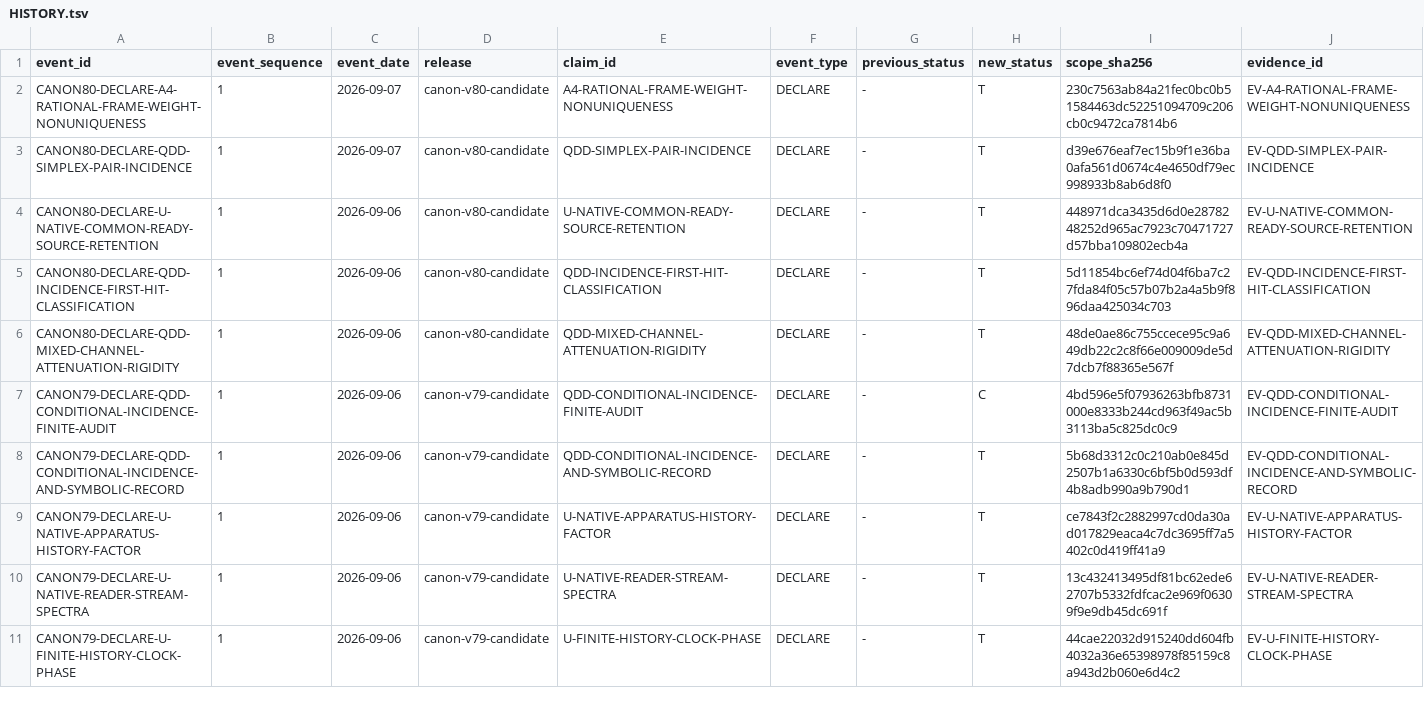
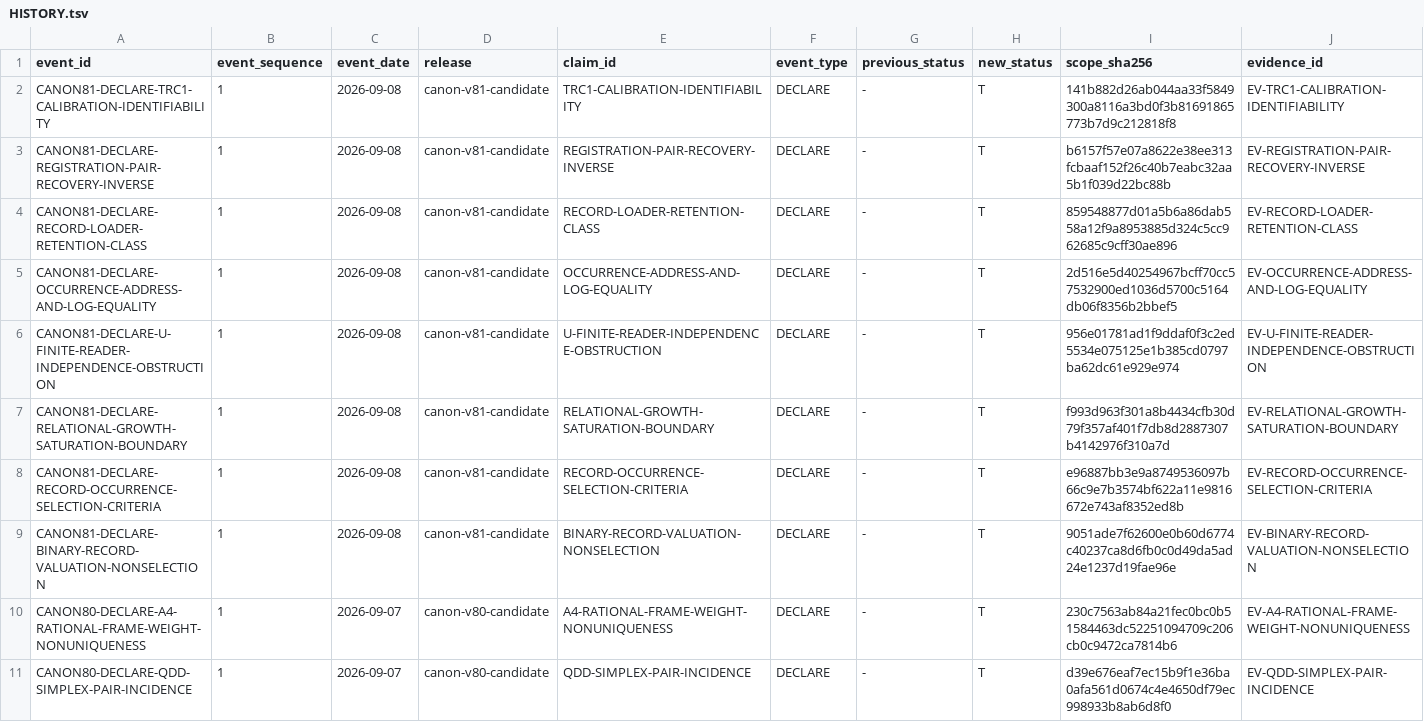
Before and after one commit to mathorn1973/twist-j, a TSV file: canon/HISTORY.tsv, drawn as a sheet; only a part is shown; the shorter side is filled out with more unchanged rows; rows hold the shown columns only; the diff names each change by its address in the sheet, - before the commit and + after, or states it on an @@ line.

```diff
--- a/canon/HISTORY.tsv
+++ b/canon/HISTORY.tsv
+row 2: CANON81-DECLARE-TRC1-CALIBRATION-IDENTIFIABILITY | 1 | 2026-09-08 | canon-v81-candidate | TRC1-CALIBRATION-IDENTIFIABILITY | DECLARE | - | T | 141b882d26ab044aa33f5849300a8116a3bd0f3b81691865773b7d9c212818f8 | EV-TRC1-CALIBRATION-IDENTIFIABILITY
+row 3: CANON81-DECLARE-REGISTRATION-PAIR-RECOVERY-INVERSE | 1 | 2026-09-08 | canon-v81-candidate | REGISTRATION-PAIR-RECOVERY-INVERSE | DECLARE | - | T | b6157f57e07a8622e38ee313fcbaaf152f26c40b7eabc32aa5b1f039d22bc88b | EV-REGISTRATION-PAIR-RECOVERY-INVERSE
+row 4: CANON81-DECLARE-RECORD-LOADER-RETENTION-CLASS | 1 | 2026-09-08 | canon-v81-candidate | RECORD-LOADER-RETENTION-CLASS | DECLARE | - | T | 859548877d01a5b6a86dab558a12f9a8953885d324c5cc962685c9cff30ae896 | EV-RECORD-LOADER-RETENTION-CLASS
+row 5: CANON81-DECLARE-OCCURRENCE-ADDRESS-AND-LOG-EQUALITY | 1 | 2026-09-08 | canon-v81-candidate | OCCURRENCE-ADDRESS-AND-LOG-EQUALITY | DECLARE | - | T | 2d516e5d40254967bcff70cc57532900ed1036d5700c5164db06f8356b2bbef5 | EV-OCCURRENCE-ADDRESS-AND-LOG-EQUALITY
+row 6: CANON81-DECLARE-U-FINITE-READER-INDEPENDENCE-OBSTRUCTION | 1 | 2026-09-08 | canon-v81-candidate | U-FINITE-READER-INDEPENDENCE-OBSTRUCTION | DECLARE | - | T | 956e01781ad1f9ddaf0f3c2ed5534e075125e1b385cd0797ba62dc61e929e974 | EV-U-FINITE-READER-INDEPENDENCE-OBSTRUCTION
+row 7: CANON81-DECLARE-RELATIONAL-GROWTH-SATURATION-BOUNDARY | 1 | 2026-09-08 | canon-v81-candidate | RELATIONAL-GROWTH-SATURATION-BOUNDARY | DECLARE | - | T | f993d963f301a8b4434cfb30d79f357af401f7db8d2887307b4142976f310a7d | EV-RELATIONAL-GROWTH-SATURATION-BOUNDARY
+row 8: CANON81-DECLARE-RECORD-OCCURRENCE-SELECTION-CRITERIA | 1 | 2026-09-08 | canon-v81-candidate | RECORD-OCCURRENCE-SELECTION-CRITERIA | DECLARE | - | T | e96887bb3e9a8749536097b66c9e7b3574bf622a11e9816672e743af8352ed8b | EV-RECORD-OCCURRENCE-SELECTION-CRITERIA
+row 9: CANON81-DECLARE-BINARY-RECORD-VALUATION-NONSELECTION | 1 | 2026-09-08 | canon-v81-candidate | BINARY-RECORD-VALUATION-NONSELECTION | DECLARE | - | T | 9051ade7f62600e0b60d6774c40237ca8d6fb0c0d49da5ad24e1237d19fae96e | EV-BINARY-RECORD-VALUATION-NONSELECTION
```
Also changed, not shown: canon/DEPENDENCIES.tsv, canon/EVIDENCE.tsv, 14 other files.
